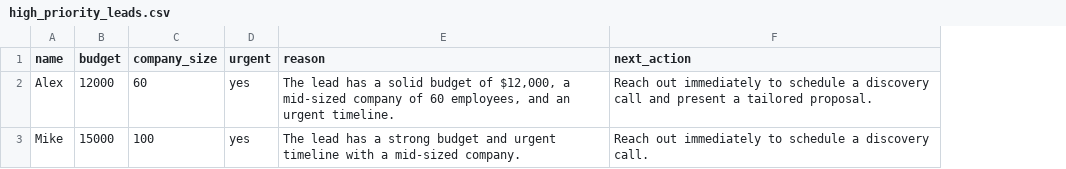
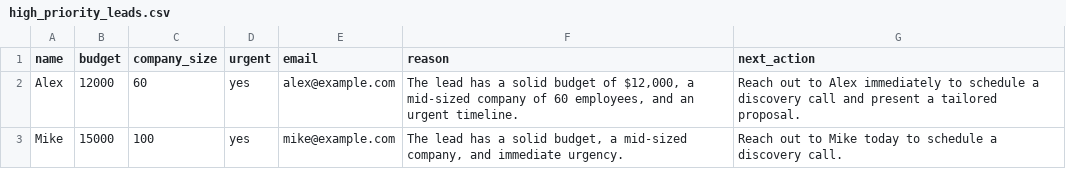
Before and after one commit to miladnaeimi-arch/ai-money-journey, a CSV file: high_priority_leads.csv, drawn as a sheet; addresses are those after the commit; the diff names each change by its address in the sheet, - before the commit and + after, or states it on an @@ line.

```diff
--- a/high_priority_leads.csv
+++ b/high_priority_leads.csv
+column E (email), rows 2-3: alex@example.com | mike@example.com
-G2 (next_action): Reach out immediately to…
+G2 (next_action): Reach out to Alex immediately to…
-F3 (reason): …has a strong budget and urgent timeline with a mid-sized company.
+F3 (reason): …has a solid budget, a mid-sized company, and immediate urgency.
-G3 (next_action): Reach out immediately to schedule…
+G3 (next_action): Reach out to Mike today to schedule…
```
Also changed, not shown: ai_analyzed_leads.csv, follow_up_leads.csv, 6 other files.
